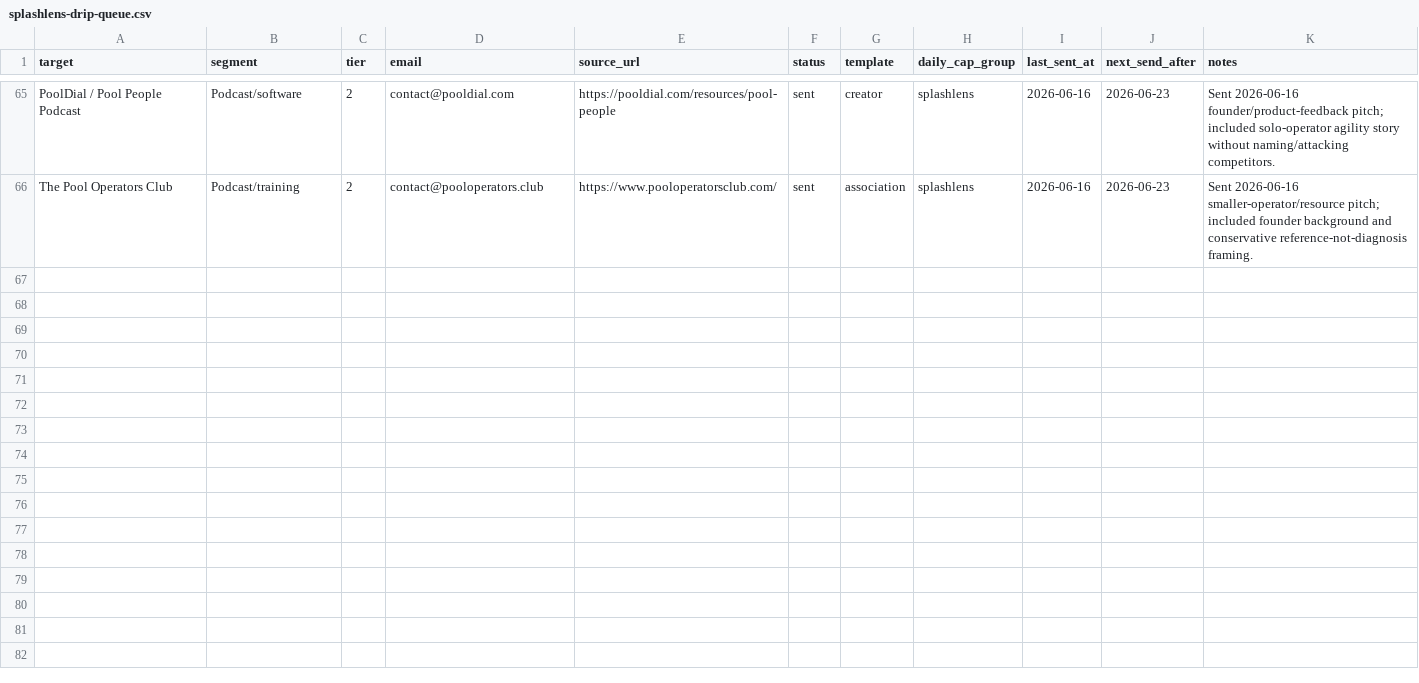
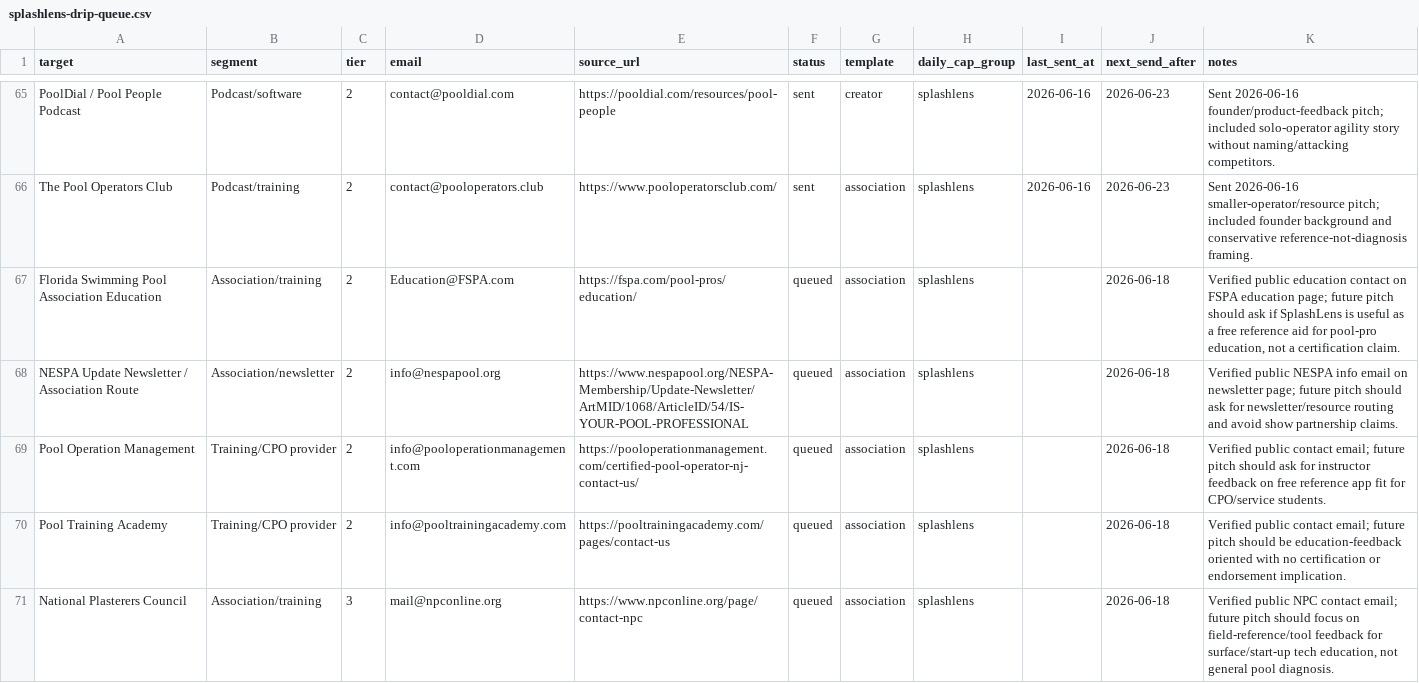
Before and after one commit to frost831/poolens-site, a CSV file: docs/outreach/splashlens-drip-queue.csv, drawn as a sheet; only a part is shown, gaps mark what is left out; the diff names each change by its address in the sheet, - before the commit and + after, or states it on an @@ line.

Commit message:
Log SplashLens follow-up heartbeat

```diff
--- a/docs/outreach/splashlens-drip-queue.csv
+++ b/docs/outreach/splashlens-drip-queue.csv
+row 67: Florida Swimming Pool Association Education | Association/training | 2 | Education@FSPA.com | https://fspa.com/pool-pros/education/ | queued | association | splashlens |  | 2026-06-18 | Verified public education contact on FSPA education page; future pitch should ask if SplashLens is useful as a free reference aid for pool-pro education, not a certification claim.
+row 68: NESPA Update Newsletter / Association Route | Association/newsletter | 2 | info@nespapool.org | https://www.nespapool.org/NESPA-Membership/Update-Newsletter/ArtMID/1068/ArticleID/54/IS-YOUR-POOL-PROFESSIONAL | queued | association | splashlens |  | 2026-06-18 | Verified public NESPA info email on newsletter page; future pitch should ask for newsletter/resource routing and avoid show partnership claims.
+row 69: Pool Operation Management | Training/CPO provider | 2 | info@pooloperationmanagement.com | https://pooloperationmanagement.com/certified-pool-operator-nj-contact-us/ | queued | association | splashlens |  | 2026-06-18 | Verified public contact email; future pitch should ask for instructor feedback on free reference app fit for CPO/service students.
+row 70: Pool Training Academy | Training/CPO provider | 2 | info@pooltrainingacademy.com | https://pooltrainingacademy.com/pages/contact-us | queued | association | splashlens |  | 2026-06-18 | Verified public contact email; future pitch should be education-feedback oriented with no certification or endorsement implication.
+row 71: National Plasterers Council | Association/training | 3 | mail@npconline.org | https://www.npconline.org/page/contact-npc | queued | association | splashlens |  | 2026-06-18 | Verified public NPC contact email; future pitch should focus on field-reference/tool feedback for surface/start-up tech education, not general pool diagnosis.
```
Also changed, not shown: 1 other file.
